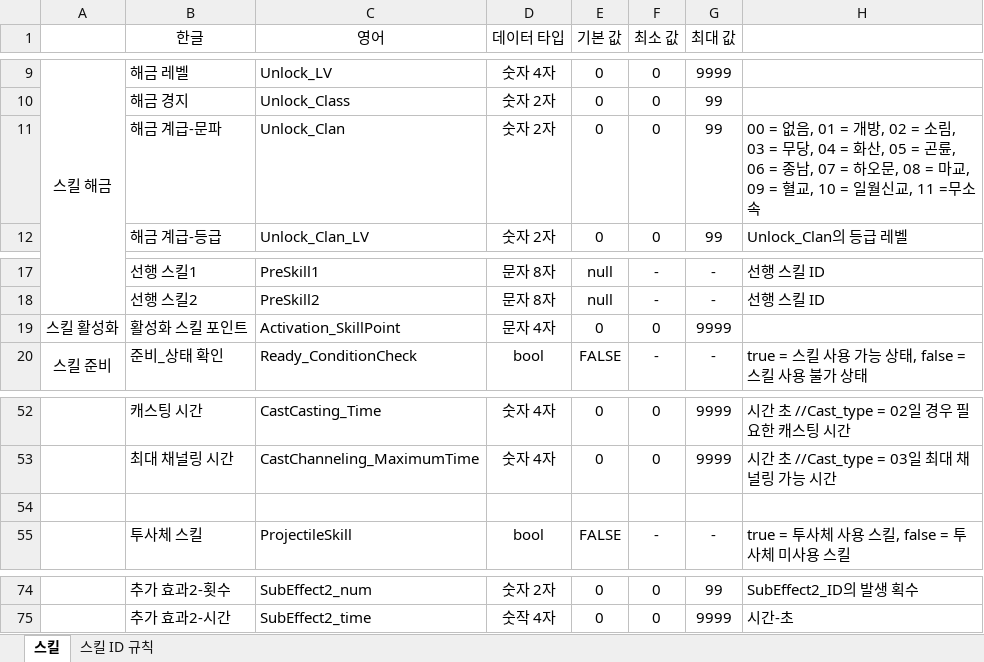
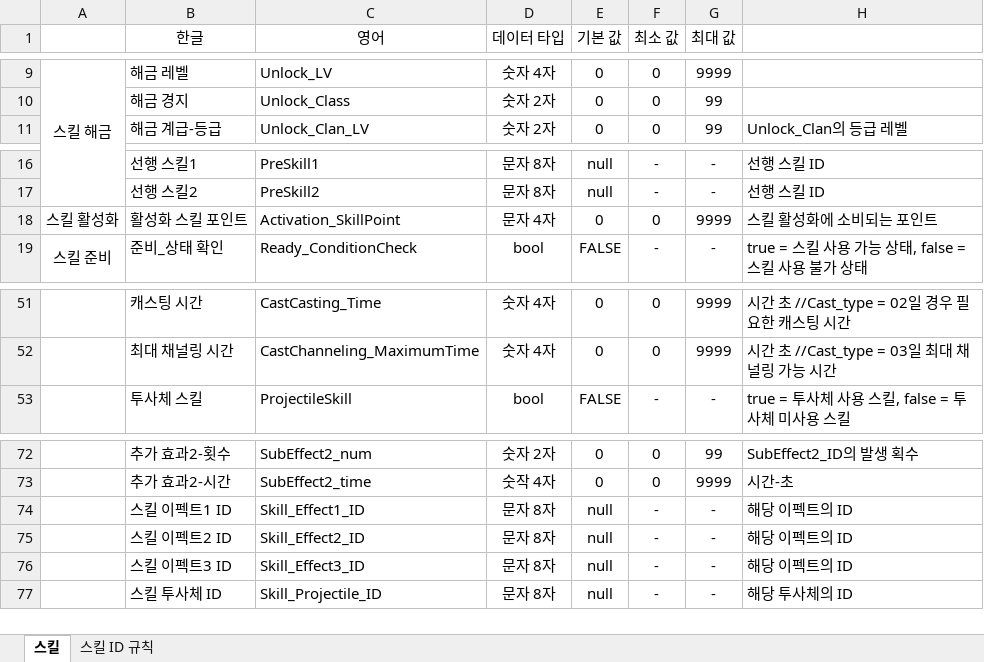
Before and after one commit to yjk0401/unityenginebasic_9th, an Excel workbook: 기획/방랑엽사전/스킬 테이블.xlsx, sheet 스킬, drawn as a sheet; only a part is shown, gaps mark what is left out; values as stored, in another font and other column widths than the file's, no borders; removed rows and columns are numbered as before the commit, all else as after; the diff names each change by its address in the sheet, - before the commit and + after, or states it on an @@ line.

```diff
--- a/기획/방랑엽사전/스킬 테이블.xlsx (sheet 스킬)
+++ b/기획/방랑엽사전/스킬 테이블.xlsx (sheet 스킬)
-row 11:  | 해금 계급-문파 | Unlock_Clan | 숫자 2자 | 0 | 0 | 99 | 00 = 없음, 01 = 개방, 02 = 소림, 03 = 무당, 04 = 화산, 05 = 곤륜, 06 = 종남, 07 = 하오문, 08 = 마교, 09 = 혈교, 10 = 일월신교, 11 =무소속
-H18: (empty)
+H18: 스킬 활성화에 소비되는 포인트
-row 54: (empty)
+row 74:  | 스킬 이펙트1 ID | Skill_Effect1_ID | 문자 8자 | null | - | - | 해당 이펙트의 ID
+row 75:  | 스킬 이펙트2 ID | Skill_Effect2_ID | 문자 8자 | null | - | - | 해당 이펙트의 ID
+row 76:  | 스킬 이펙트3 ID | Skill_Effect3_ID | 문자 8자 | null | - | - | 해당 이펙트의 ID
+row 77:  | 스킬 투사체 ID | Skill_Projectile_ID | 문자 8자 | null | - | - | 해당 투사체의 ID
```
Also changed, not shown: 2 other files.
